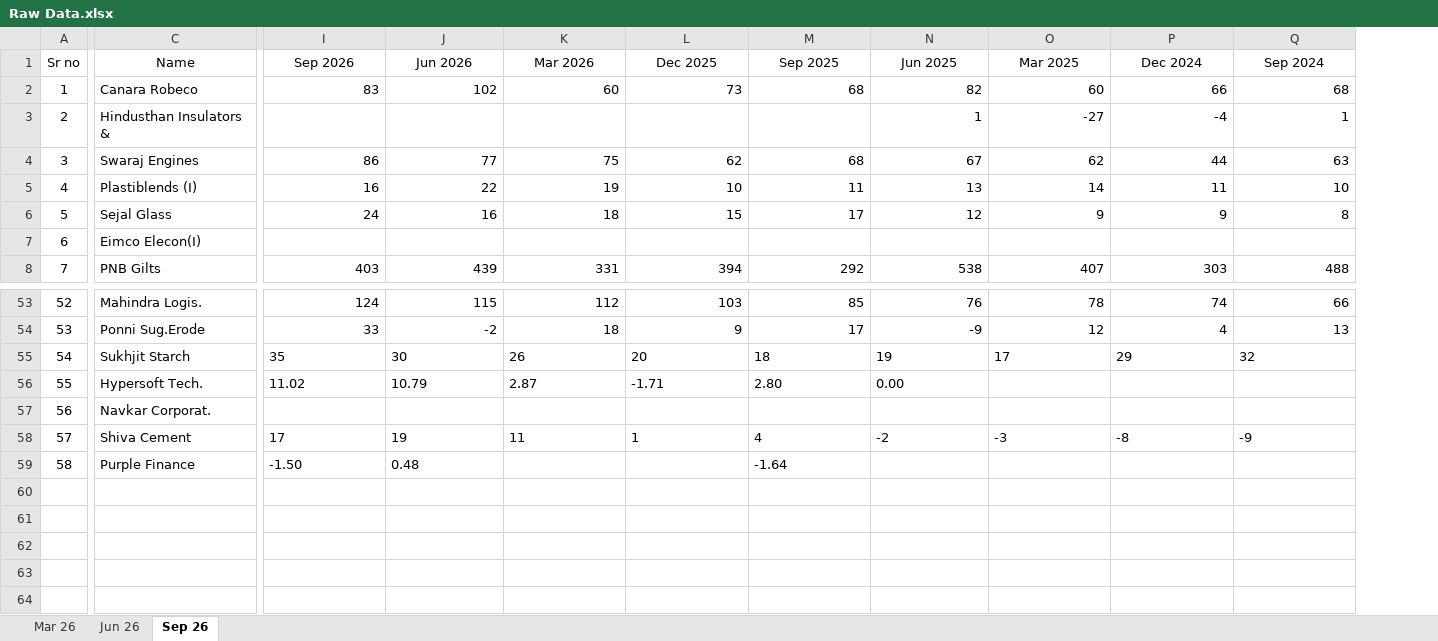
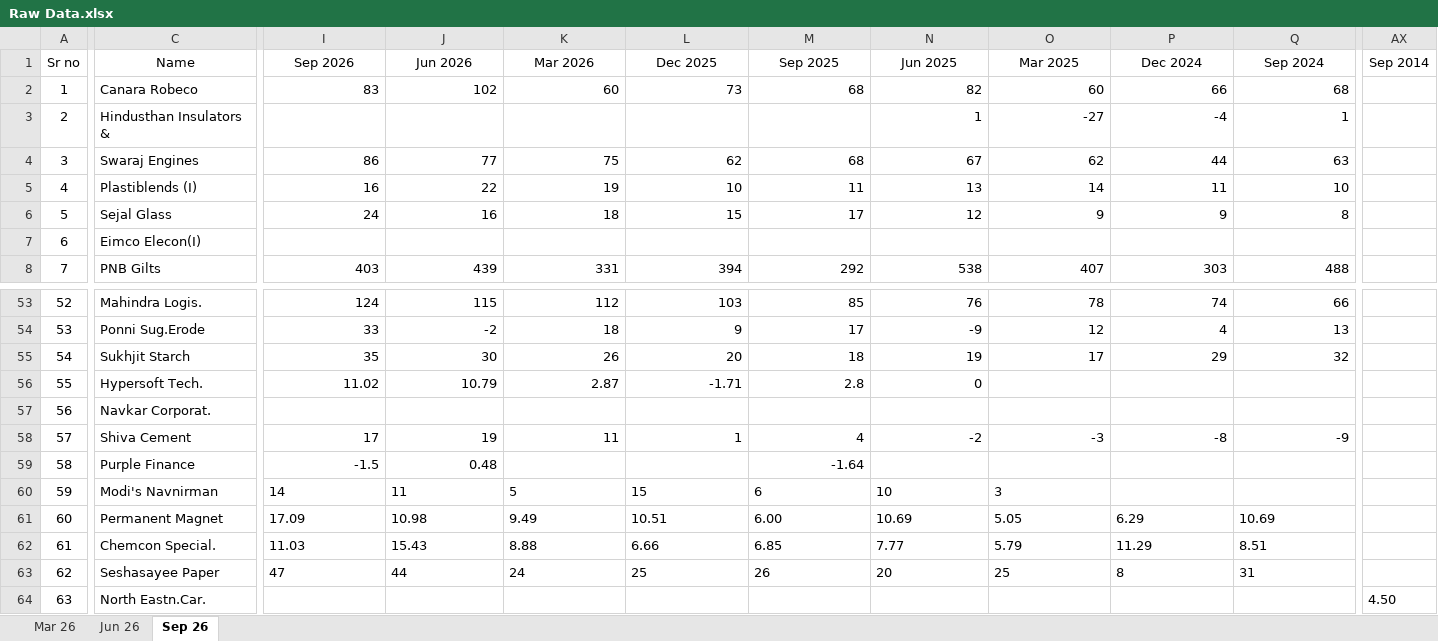
Before and after one commit to thakkars/Quarterly_Profit_Surge, an Excel workbook: Raw Data.xlsx, sheet Sep 26, drawn as a sheet; only a part is shown, gaps mark what is left out; values as stored, in another font and other column widths than the file's, no borders; rows hold the shown columns only; the diff covers the shown part only; the diff names each change by its address in the sheet, - before the commit and + after, or states it on an @@ line.

```diff
--- a/Raw Data.xlsx (sheet Sep 26)
+++ b/Raw Data.xlsx (sheet Sep 26)
+column AX (Sep 2014), empty
-I55:Q55 alignment: left
+I55:Q55 alignment: right
-I56:L56 alignment: left
+I56:L56 alignment: right
-M56 (Sep 2025): 2.80
+M56 (Sep 2025): 2.8
-N56 (Jun 2025): 0.00
+N56 (Jun 2025): 0
-I58:Q58 alignment: left
+I58:Q58 alignment: right
-I59 (Sep 2026): -1.50
+I59 (Sep 2026): -1.5
-J59 alignment: left
+J59 alignment: right
-M59 alignment: left
+M59 alignment: right
+row 60: 59 | Modi's Navnirman | 14 | 11 | 5 | 15 | 6 | 10 | 3
+row 61: 60 | Permanent Magnet | 17.09 | 10.98 | 9.49 | 10.51 | 6.00 | 10.69 | 5.05 | 6.29 | 10.69
+row 62: 61 | Chemcon Special. | 11.03 | 15.43 | 8.88 | 6.66 | 6.85 | 7.77 | 5.79 | 11.29 | 8.51
+row 63: 62 | Seshasayee Paper | 47 | 44 | 24 | 25 | 26 | 20 | 25 | 8 | 31
+row 64: 63 | North Eastn.Car. |  |  |  |  |  |  |  |  |  | 4.50
```
Also changed, not shown: cell formats elsewhere in this sheet, 2 other files.
